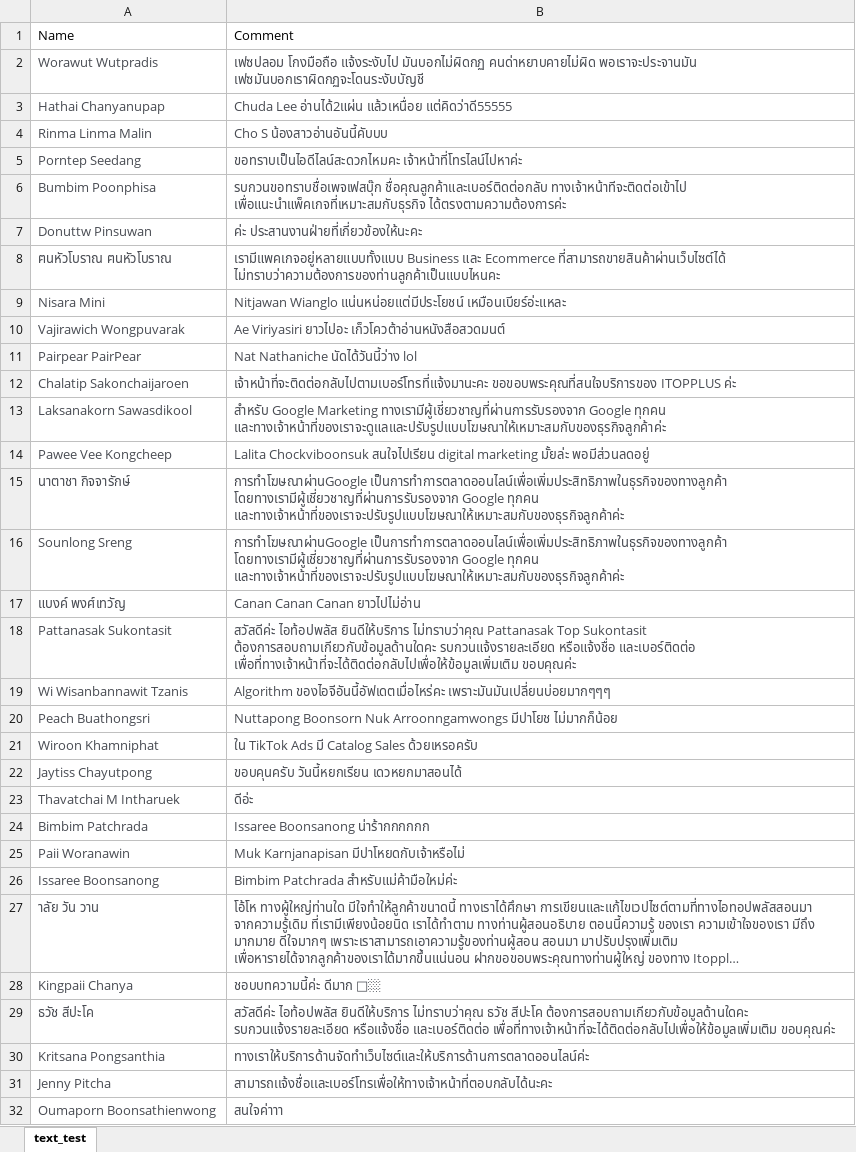
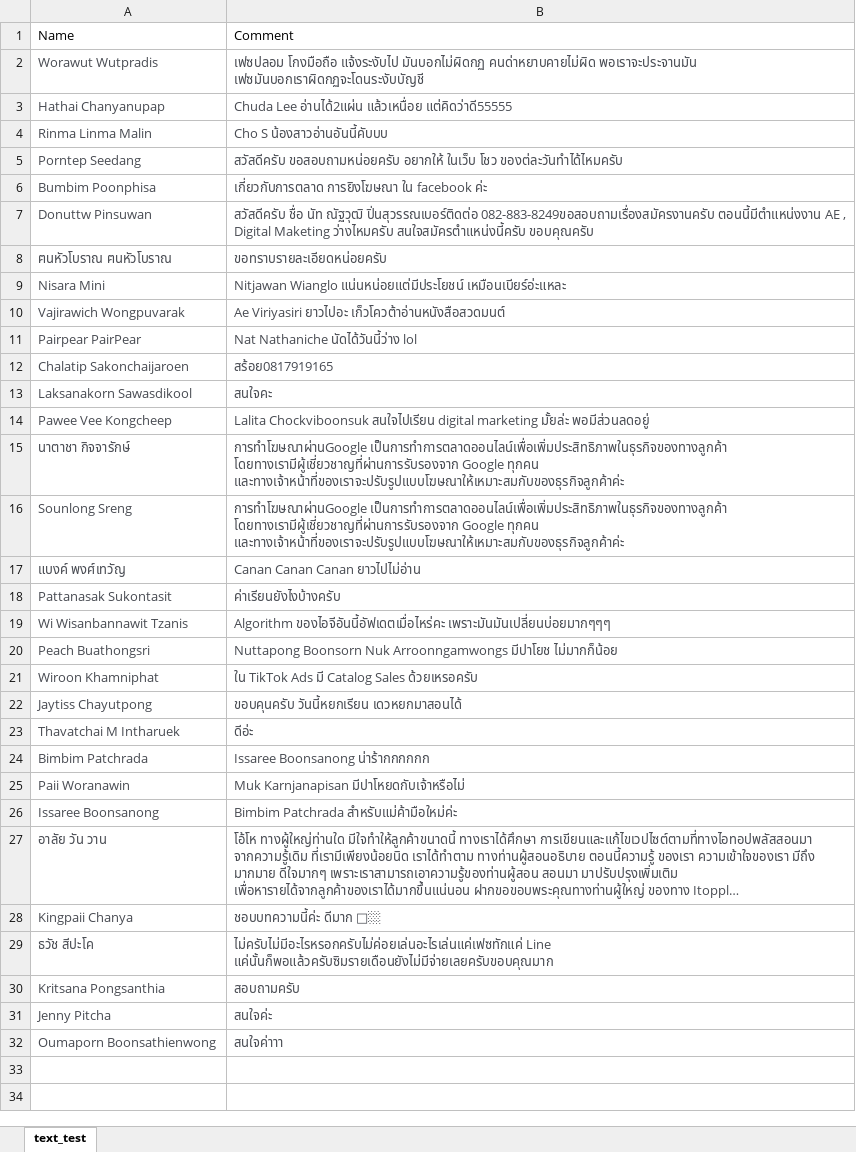
Before and after one commit to MartRider/Test-NLP, an Excel workbook: text_test2.xlsx, sheet text_test, drawn as a sheet; long unchanged cells end in …; values as stored, in another font and other column widths than the file's, no borders; charts and pictures not drawn; the diff names each change by its address in the sheet, - before the commit and + after, or states it on an @@ line.

```diff
--- a/text_test2.xlsx (sheet text_test)
+++ b/text_test2.xlsx (sheet text_test)
-B5: ขอทราบเป็นไอดีไลน์สะดวกไหมคะ เจ้าหน้าที่โทรไลน์ไปหาค่ะ
+B5: สวัสดีครับ ขอสอบถามหน่อยครับ อยากให้ ในเว็บ โชว ของต่ละวันทำได้ไหมครับ
-B6: รบกวนขอทราบชื่อเพจเฟสบุ๊ก ชื่อคุณลูกค้าและเบอร์ติดต่อกลับ ทางเจ้าหน้าทีจะติดต่อเข้าไป เพื่อแนะนำแพ็คเกจที่เหมาะสมกับธุรกิจ ได้ตรงตามความต้องการค่ะ
+B6: เกี่ยวกับการตลาด การยิงโฆษณา ใน facebook ค่ะ
-B7: ค่ะ ประสานงานฝ่ายที่เกี่ยวข้องให้นะคะ
+B7: สวัสดีครับ ชื่อ นัท ณัฐวุฒิ ปิ่นสุวรรณเบอร์ติดต่อ 082-883-8249ขอสอบถามเรื่องสมัครงานครับ ตอนนี้มีตำแหน่งงาน AE , Digital Maketing ว่างไหมครับ สนใจสมัครตำแหน่งนี้ครับ ขอบคุณครับ
-B8: เรามีแพคเกจอยู่หลายแบบทั้งแบบ Business และ Ecommerce ที่สามารถขายสินค้าผ่านเว็บไซต์ได้ ไม่ทราบว่าความต้องการของท่านลูกค้าเป็นแบบไหนคะ
+B8: ขอทราบรายละเอียดหน่อยครับ
-B12: เจ้าหน้าที่จะติดต่อกลับไปตามเบอร์โทรที่แจ้งมานะคะ ขอขอบพระคุณที่สนใจบริการของ ITOPPLUS ค่ะ
+B12: สร้อย0817919165
-B13: สำหรับ Google Marketing ทางเรามีผู้เชี่ยวชาญที่ผ่านการรับรองจาก Google ทุกคน และทางเจ้าหน้าที่ของเราจะดูแลและปรับรูปแบบโฆษณาให้เหมาะสมกับของธุรกิจลูกค้าค่ะ
+B13: สนใจคะ
-B18: สวัสดีค่ะ ไอท้อปพลัส ยินดีให้บริการ ไม่ทราบว่าคุณ Pattanasak Top Sukontasit ต้องการสอบถามเกียวกับข้อมูลด้านใดคะ รบกวนแจ้งรายละเอียด หรือแจ้งชื่อ และเบอร์ติดต่อ เพื่อที่ทางเจ้าหน้าที่จะได้ติดต่อกลับไปเพื่อให้ข้อมูลเพิ่มเติม ขอบคุณค่ะ
+B18: ค่าเรียนยังไงบ้างครับ
-A27: าลัย วัน วาน
+A27: อาลัย วัน วาน
-B29: สวัสดีค่ะ ไอท้อปพลัส ยินดีให้บริการ ไม่ทราบว่าคุณ ธวัช สีปะโค ต้องการสอบถามเกียวกับข้อมูลด้านใดคะ รบกวนแจ้งรายละเอียด หรือแจ้งชื่อ และเบอร์ติดต่อ เพื่อที่ทางเจ้าหน้าที่จะได้ติดต่อกลับไปเพื่อให้ข้อมูลเพิ่มเติม ขอบคุณค่ะ
+B29: ไม่ครับไม่มีอะไรหรอกครับไม่ค่อยเล่นอะไรเล่นแค่เฟซทักแค่ Line แค่นั้นก็พอแล้วครับซิมรายเดือนยังไม่มีจ่ายเลยครับขอบคุณมาก
-B30: ทางเราให้บริการด้านจัดทำเว็บไซต์และให้บริการด้านการตลาดออนไลน์ค่ะ
+B30: สอบถามครับ
-B31: สามารถเเจ้งชื่อเเละเบอร์โทรเพื่อให้ทางเจ้าหน้าที่ตอบกลับได้นะคะ
+B31: สนใจค่ะ
```
Also changed, not shown: charts or pictures, 7 other files.
